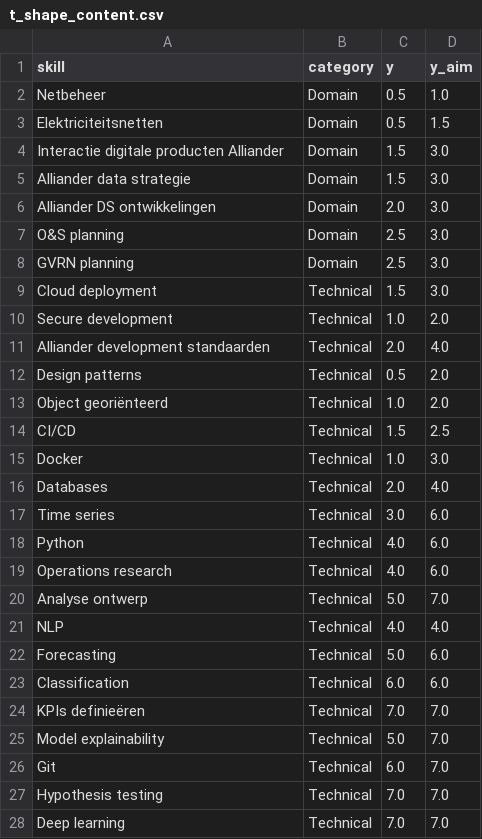
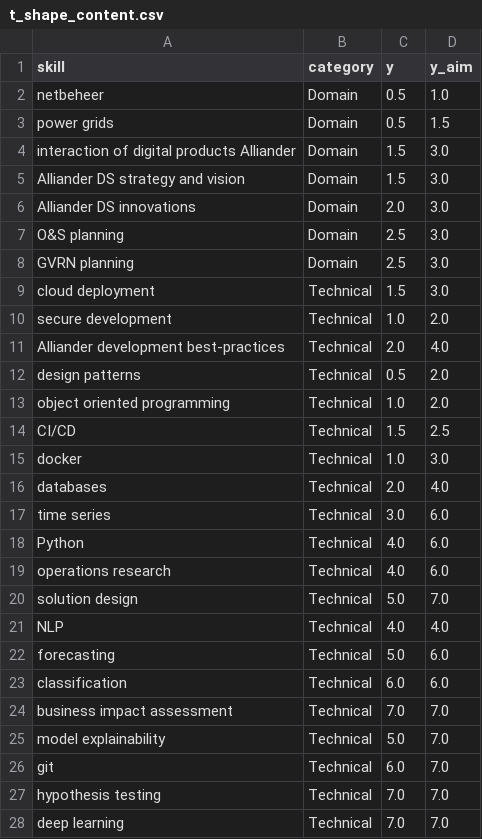
Before and after one commit to fleur-petit/t-shape-visualization, a CSV file: data/t_shape_content.csv, drawn as a sheet; only a part is shown; the diff covers the shown part only.

Commit message:
data t-shape

```diff
--- a/data/t_shape_content.csv
+++ b/data/t_shape_content.csv
@@ -1,28 +1,28 @@
 skill;category;y;y_aim
-Netbeheer;Domain;0.5;1.0
-Elektriciteitsnetten;Domain;0.5;1.5
-Interactie digitale producten Alliander;Domain;1.5;3.0
-Alliander data strategie;Domain;1.5;3.0
-Alliander DS ontwikkelingen;Domain;2.0;3.0
+netbeheer;Domain;0.5;1.0
+power grids;Domain;0.5;1.5
+interaction of digital products Alliander;Domain;1.5;3.0
+Alliander DS strategy and vision;Domain;1.5;3.0
+Alliander DS innovations;Domain;2.0;3.0
 O&S planning;Domain;2.5;3.0
 GVRN planning;Domain;2.5;3.0
-Cloud deployment;Technical;1.5;3.0
-Secure development;Technical;1.0;2.0
-Alliander development standaarden;Technical;2.0;4.0
-Design patterns;Technical;0.5;2.0
-Object georiënteerd;Technical;1.0;2.0
+cloud deployment;Technical;1.5;3.0
+secure development;Technical;1.0;2.0
+Alliander development best-practices;Technical;2.0;4.0
+design patterns;Technical;0.5;2.0
+object oriented programming;Technical;1.0;2.0
 CI/CD;Technical;1.5;2.5
-Docker;Technical;1.0;3.0
-Databases;Technical;2.0;4.0
-Time series;Technical;3.0;6.0
+docker;Technical;1.0;3.0
+databases;Technical;2.0;4.0
+time series;Technical;3.0;6.0
 Python;Technical;4.0;6.0
-Operations research;Technical;4.0;6.0
-Analyse ontwerp;Technical;5.0;7.0
+operations research;Technical;4.0;6.0
+solution design;Technical;5.0;7.0
 NLP;Technical;4.0;4.0
-Forecasting;Technical;5.0;6.0
-Classification;Technical;6.0;6.0
-KPIs definieëren;Technical;7.0;7.0
-Model explainability;Technical;5.0;7.0
-Git;Technical;6.0;7.0
-Hypothesis testing;Technical;7.0;7.0
-Deep learning;Technical;7.0;7.0
+forecasting;Technical;5.0;6.0
+classification;Technical;6.0;6.0
+business impact assessment;Technical;7.0;7.0
+model explainability;Technical;5.0;7.0
+git;Technical;6.0;7.0
+hypothesis testing;Technical;7.0;7.0
+deep learning;Technical;7.0;7.0
```
Also changed, not shown: 2 removed rows and 16 edited cells elsewhere in this file, 1 other file.
